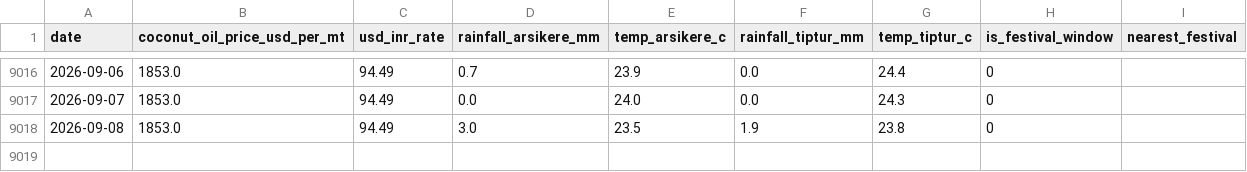
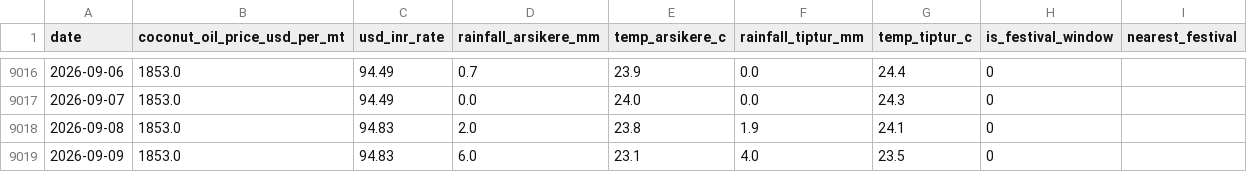
Before and after one commit to SuhasGT-tech/Predictor, a CSV file: data/external_factors.csv, drawn as a sheet; only a part is shown, gaps mark what is left out.

```diff
--- a/data/external_factors.csv
+++ b/data/external_factors.csv
@@ -9017,2 +9017,3 @@ date,coconut_oil_price_usd_per_mt,usd_inr_rate,rainfall_arsikere_mm,temp_arsiker
 2026-09-07,1853.0,94.49,0.0,24.0,0.0,24.3,0,
-2026-09-08,1853.0,94.49,3.0,23.5,1.9,23.8,0,
+2026-09-08,1853.0,94.83,2.0,23.8,1.9,24.1,0,
+2026-09-09,1853.0,94.83,6.0,23.1,4.0,23.5,0,
```
Also changed, not shown: 2 other files.
